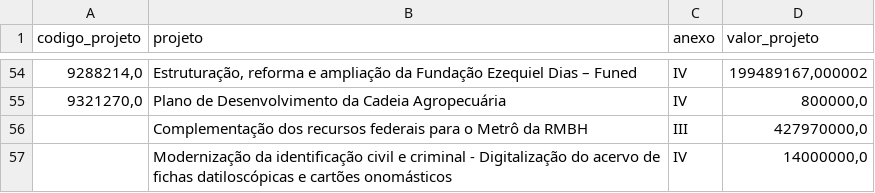
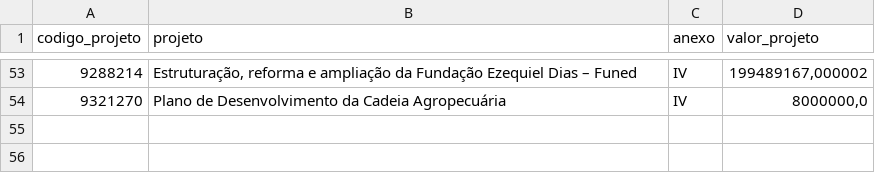
Before and after one commit to transparencia-mg/acordo-judicial-reparacao-vale-projetos, a CSV file: data/projetos_acordo_judicial_reparacao_vale.csv, drawn as a sheet; only a part is shown, gaps mark what is left out; the diff covers the shown part only.

```diff
--- a/data/projetos_acordo_judicial_reparacao_vale.csv
+++ b/data/projetos_acordo_judicial_reparacao_vale.csv
@@ -54,4 +53,2 @@
-9288214,0;Estruturação, reforma e ampliação da Fundação Ezequiel Dias – Funed;IV;199489167,000002
-9321270,0;Plano de Desenvolvimento da Cadeia Agropecuária;IV;800000,0
-;Complementação dos recursos federais para o Metrô da RMBH;III;427970000,0
-;Modernização da identificação civil e criminal - Digitalização do acervo de fichas datiloscópicas e cartões onomásticos;IV;14000000,0
+9288214;Estruturação, reforma e ampliação da Fundação Ezequiel Dias – Funed;IV;199489167,000002
+9321270;Plano de Desenvolvimento da Cadeia Agropecuária;IV;8000000,0
```
Also changed, not shown: 2 added rows, 3 removed rows and 57 edited cells elsewhere in this file.
